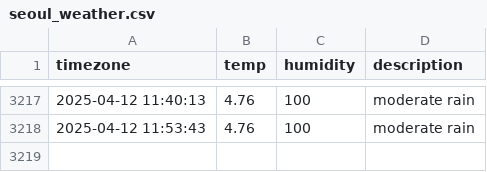
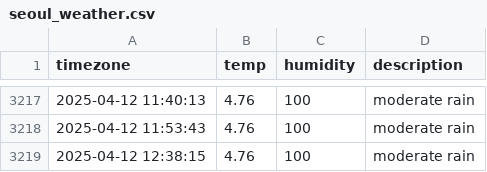
Before and after one commit to woohyukleee/seoul_weather, a CSV file: seoul_weather.csv, drawn as a sheet; only a part is shown, gaps mark what is left out.

```diff
--- a/seoul_weather.csv
+++ b/seoul_weather.csv
@@ -3218 +3218,2 @@ timezone,temp,humidity,description
 2025-04-12 11:53:43,4.76,100,moderate rain
+2025-04-12 12:38:15,4.76,100,moderate rain
```
